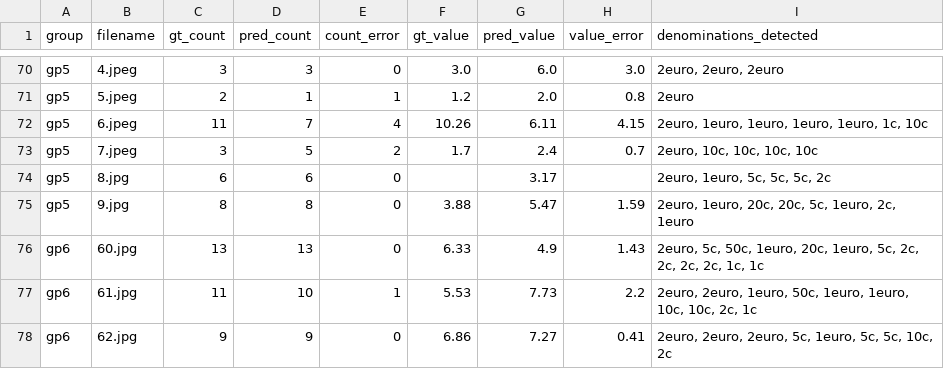
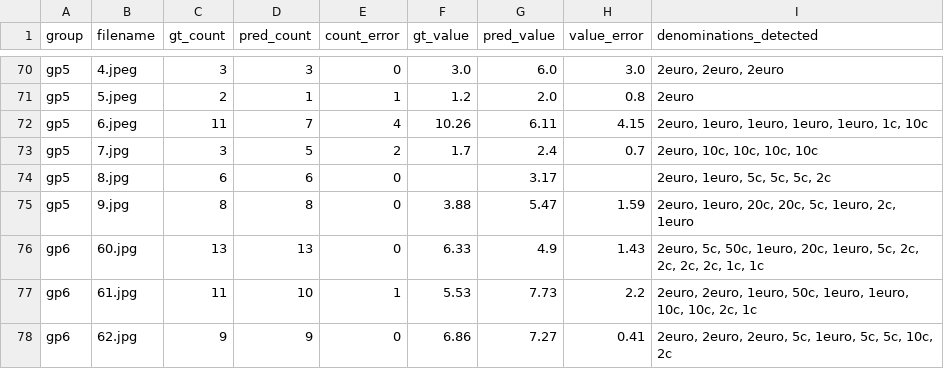
Before and after one commit to Aya-chihoub/Projet-Analyse-img-M1, a CSV file: results/detailed_results.csv, drawn as a sheet; only a part is shown, gaps mark what is left out.

```diff
--- a/results/detailed_results.csv
+++ b/results/detailed_results.csv
@@ -72,3 +72,3 @@ gp5,5.jpeg,2,1,1,1.2,2.0,0.8,2euro
 gp5,6.jpeg,11,7,4,10.26,6.11,4.15,"2euro, 1euro, 1euro, 1euro, 1euro, 1c, 10c"
-gp5,7.jpeg,3,5,2,1.7,2.4,0.7,"2euro, 10c, 10c, 10c, 10c"
+gp5,7.jpg,3,5,2,1.7,2.4,0.7,"2euro, 10c, 10c, 10c, 10c"
 gp5,8.jpg,6,6,0,,3.17,,"2euro, 1euro, 5c, 5c, 5c, 2c"
```
Also changed, not shown: 10 other files.
